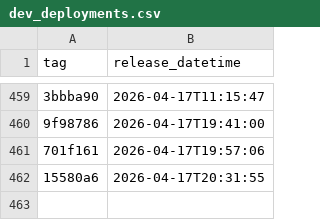
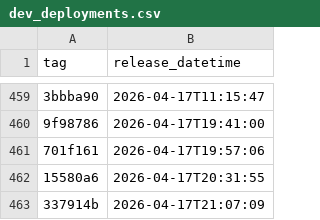
Before and after one commit to uk-gov-mirror/nhsdigital.eps-FHIR-validator-lambda, a CSV file: _data/dev_deployments.csv, drawn as a sheet; only a part is shown, gaps mark what is left out; the diff names each change by its address in the sheet, - before the commit and + after, or states it on an @@ line.

```diff
--- a/_data/dev_deployments.csv
+++ b/_data/dev_deployments.csv
+row 463: 337914b | 2026-04-17T21:07:09
```
Also changed, not shown: 1 other file.
